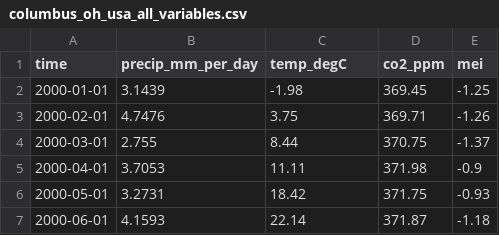
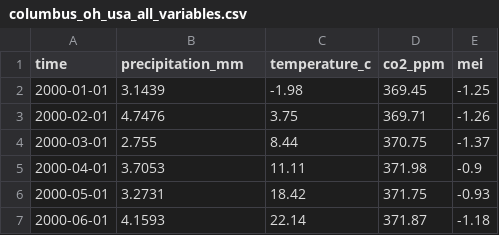
Before and after one commit to abhishekjoshi007/Hypothesis-Testing-COSC-6383, a CSV file: Data Extraction/outputs/columbus_oh_usa_all_variables.csv, drawn as a sheet; only a part is shown.

Commit message:
Update columbus_oh_usa_all_variables.csv

```diff
--- a/Data Extraction/outputs/columbus_oh_usa_all_variables.csv
+++ b/Data Extraction/outputs/columbus_oh_usa_all_variables.csv
@@ -1,2 +1,2 @@
-time,precip_mm_per_day,temp_degC,co2_ppm,mei
+time,precipitation_mm,temperature_c,co2_ppm,mei
 2000-01-01,3.1439,-1.98,369.45,-1.25
```
